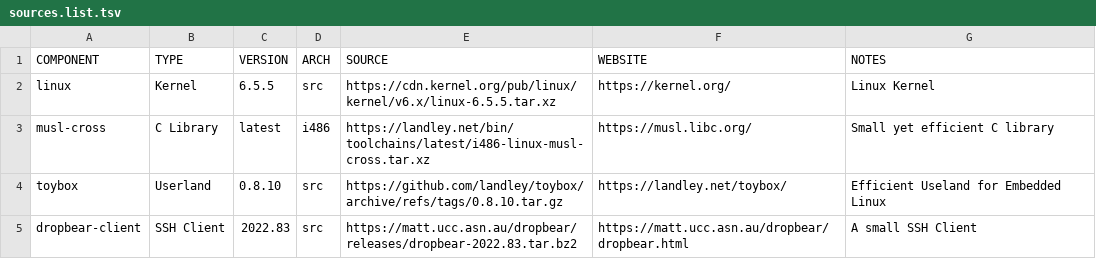
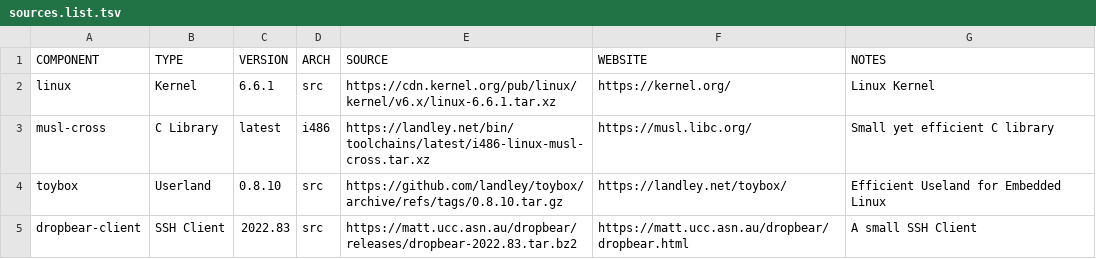
Before and after one commit to OS-1337/OS1337, a TSV file: build/0.CORE/build/sources.list.tsv, drawn as a sheet.

Commit message:
- adding first [unsuccessful!!!] build files - .config files -- linux-6.6.1-i486-minimal.config -- toybox-0.8.10-i486-minimal.config -- dbclient-2022.83

```diff
--- a/build/0.CORE/build/sources.list.tsv
+++ b/build/0.CORE/build/sources.list.tsv
@@ -1,3 +1,3 @@
 COMPONENT	TYPE	VERSION	ARCH	SOURCE	WEBSITE	NOTES
-linux	Kernel	6.5.5	src	https://cdn.kernel.org/pub/linux/kernel/v6.x/linux-6.5.5.tar.xz	https://kernel.org/	Linux Kernel
+linux	Kernel	6.6.1	src	https://cdn.kernel.org/pub/linux/kernel/v6.x/linux-6.6.1.tar.xz	https://kernel.org/	Linux Kernel
 musl-cross	C Library	latest	i486	https://landley.net/bin/toolchains/latest/i486-linux-musl-cross.tar.xz	https://musl.libc.org/	Small yet efficient C library
```
Also changed, not shown: 16 other files.
